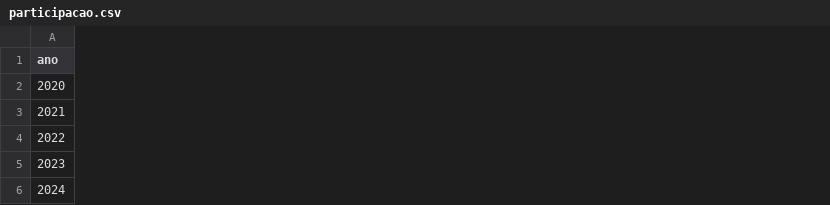
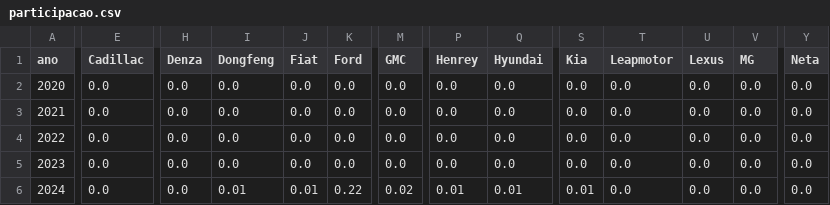
Before and after one commit to marceufilho/carros-eletricos, a CSV file: resultados/participacao.csv, drawn as a sheet; only a part is shown, gaps mark what is left out; the diff covers the shown part only; the diff names each change by its address in the sheet, - before the commit and + after, or states it on an @@ line.

```diff
--- a/resultados/participacao.csv
+++ b/resultados/participacao.csv
+column E (Cadillac), rows 2-6: all 0.0
+column H (Denza), rows 2-6: all 0.0
+column I (Dongfeng), rows 2-6: 0.0 | 0.0 | 0.0 | 0.0 | 0.01
+column J (Fiat), rows 2-6: 0.0 | 0.0 | 0.0 | 0.0 | 0.01
+column K (Ford), rows 2-6: 0.0 | 0.0 | 0.0 | 0.0 | 0.22
+column M (GMC), rows 2-6: 0.0 | 0.0 | 0.0 | 0.0 | 0.02
+column P (Henrey), rows 2-6: 0.0 | 0.0 | 0.0 | 0.0 | 0.01
+column Q (Hyundai), rows 2-6: 0.0 | 0.0 | 0.0 | 0.0 | 0.01
+column S (Kia), rows 2-6: 0.0 | 0.0 | 0.0 | 0.0 | 0.01
+column T (Leapmotor), rows 2-6: all 0.0
+column U (Lexus), rows 2-6: all 0.0
+column V (MG), rows 2-6: all 0.0
+column Y (Neta), rows 2-6: all 0.0
```
Also changed, not shown: 5 added columns and 49 edited cells elsewhere in this file, dados/emplacamentos_bev_marca.csv, dados/eventos.csv, 52 other files.
